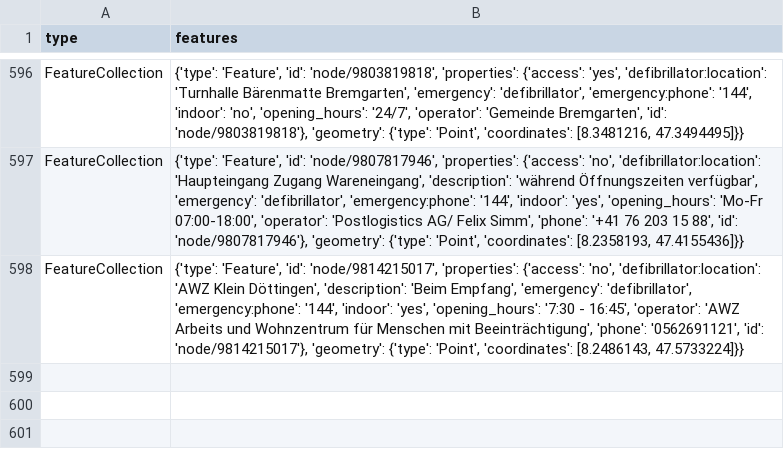
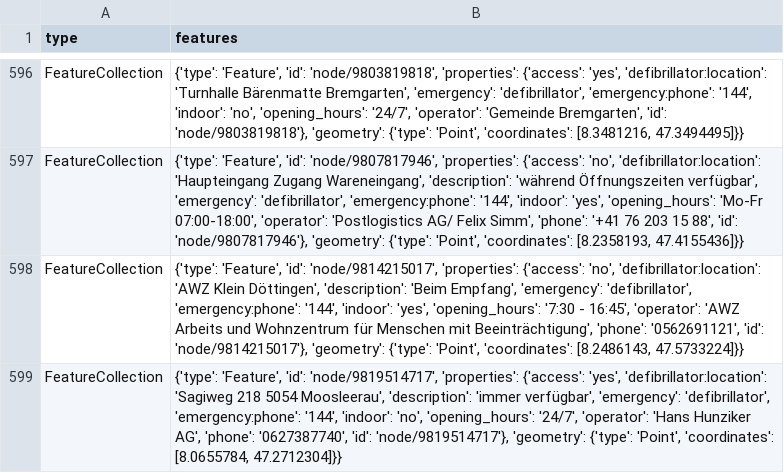
Before and after one commit to OpenBracketsCH/defi_data, a CSV file: data/csv/defis_kt_ag.csv, drawn as a sheet; only a part is shown, gaps mark what is left out.

```diff
--- a/data/csv/defis_kt_ag.csv
+++ b/data/csv/defis_kt_ag.csv
@@ -598 +598,2 @@ FeatureCollection,"{'type': 'Feature', 'id': 'node/9807817946', 'properties': {'
 FeatureCollection,"{'type': 'Feature', 'id': 'node/9814215017', 'properties': {'access': 'no', 'defibrillator:location': 'AWZ Klein Döttingen', 'description': 'Beim Empfang', 'emergency': 'defibrillator', 'emergency:phone': '144', 'indoor': 'yes', 'opening_hours': '7:30 - 16:45', 'operator': 'AWZ Arbeits und Wohnzentrum für Menschen mit Beeinträchtigung', 'phone': '0562691121', 'id': 'node/9814215017'}, 'geometry': {'type': 'Point', 'coordinates': [8.2486143, 47.5733224]}}"
+FeatureCollection,"{'type': 'Feature', 'id': 'node/9819514717', 'properties': {'access': 'yes', 'defibrillator:location': 'Sagiweg 218 5054 Moosleerau', 'description': 'immer verfügbar', 'emergency': 'defibrillator', 'emergency:phone': '144', 'indoor': 'no', 'opening_hours': '24/7', 'operator': 'Hans Hunziker AG', 'phone': '0627387740', 'id': 'node/9819514717'}, 'geometry': {'type': 'Point', 'coordinates': [8.0655784, 47.2712304]}}"
```
Also changed, not shown: data/csv/defis_dispo_knzsg.csv, data/csv/defis_dispo_srz.csv, 7 other files.
